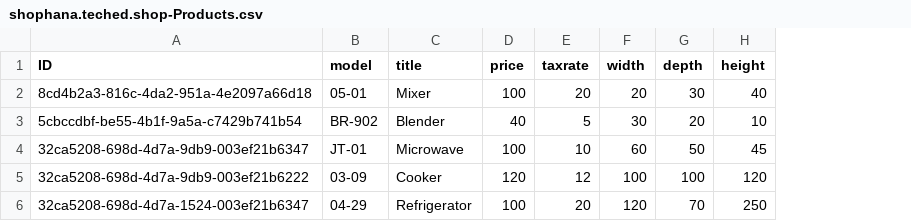
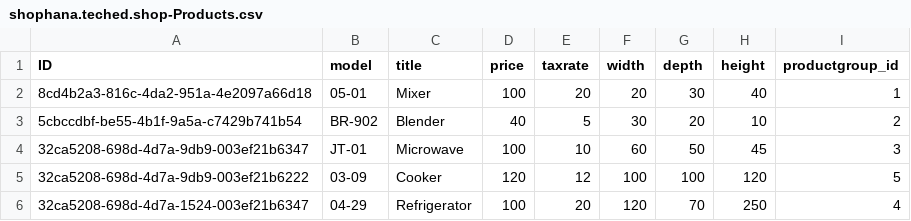
Before and after one commit to Lazovskaya/shophana, a CSV file: db/csv/shophana.teched.shop-Products.csv, drawn as a sheet; the diff names each change by its address in the sheet, - before the commit and + after, or states it on an @@ line.

```diff
--- a/db/csv/shophana.teched.shop-Products.csv
+++ b/db/csv/shophana.teched.shop-Products.csv
+column I (productgroup_id), rows 2-6: 1 | 2 | 3 | 5 | 4
```
Also changed, not shown: db/csv/sap.common-Currencies.csv, 10 other files.
